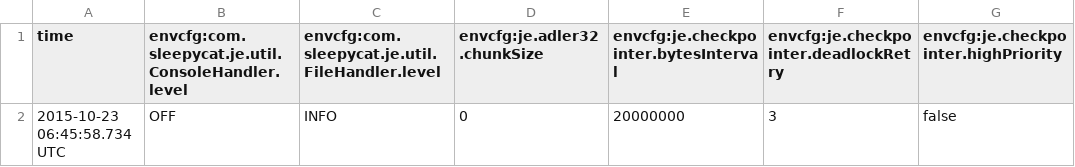
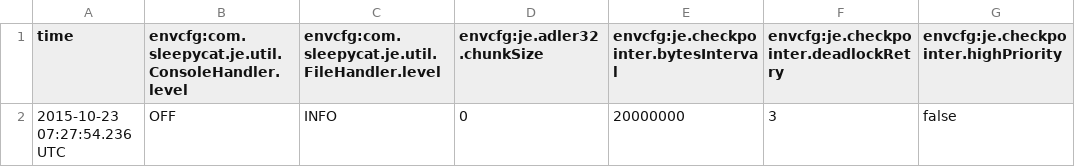
Before and after one commit to aafi/Multithreaded-Crawler, a CSV file: testdb/je.config.csv, drawn as a sheet; only a part is shown; the diff names each change by its address in the sheet, - before the commit and + after, or states it on an @@ line.

```diff
--- a/testdb/je.config.csv
+++ b/testdb/je.config.csv
-A2 (time): 2015-10-23 06:45:58.734 UTC
+A2 (time): 2015-10-23 07:27:54.236 UTC
```
Also changed, not shown: testdb/je.stat.csv, 24 other files.
